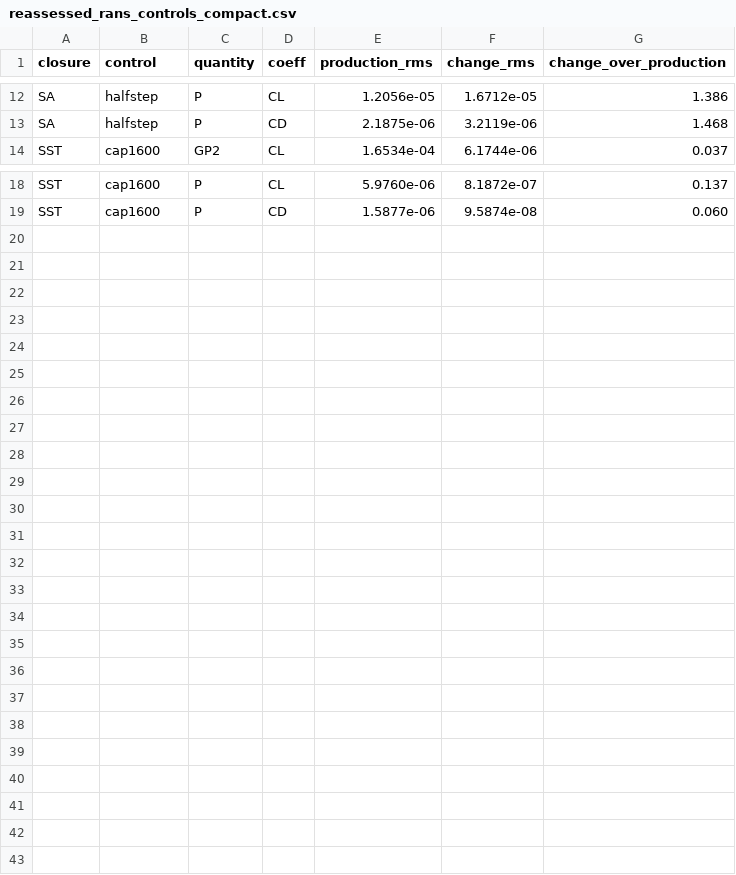
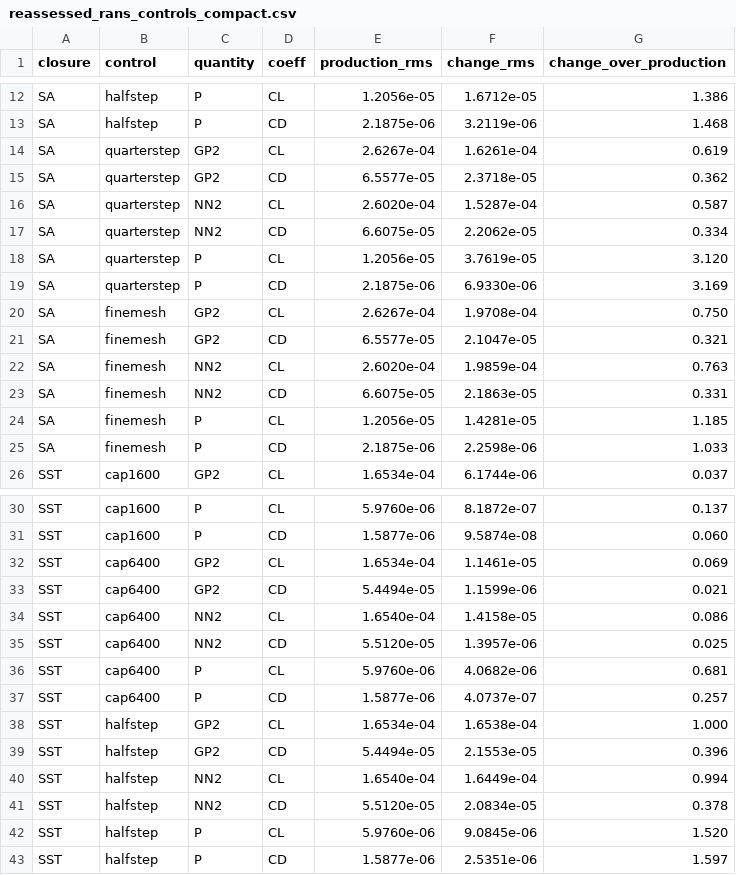
Before and after one commit to rois1995/InterpolationPaper, a CSV file: generated/reassessed_rans_controls_compact.csv, drawn as a sheet; only a part is shown, gaps mark what is left out; the diff names each change by its address in the sheet, - before the commit and + after, or states it on an @@ line.

```diff
--- a/generated/reassessed_rans_controls_compact.csv
+++ b/generated/reassessed_rans_controls_compact.csv
+row 14: SA | quarterstep | GP2 | CL | 2.6267e-04 | 1.6261e-04 | 0.619
+row 15: SA | quarterstep | GP2 | CD | 6.5577e-05 | 2.3718e-05 | 0.362
+row 16: SA | quarterstep | NN2 | CL | 2.6020e-04 | 1.5287e-04 | 0.587
+row 17: SA | quarterstep | NN2 | CD | 6.6075e-05 | 2.2062e-05 | 0.334
+row 18: SA | quarterstep | P | CL | 1.2056e-05 | 3.7619e-05 | 3.120
+row 19: SA | quarterstep | P | CD | 2.1875e-06 | 6.9330e-06 | 3.169
+row 20: SA | finemesh | GP2 | CL | 2.6267e-04 | 1.9708e-04 | 0.750
+row 21: SA | finemesh | GP2 | CD | 6.5577e-05 | 2.1047e-05 | 0.321
+row 22: SA | finemesh | NN2 | CL | 2.6020e-04 | 1.9859e-04 | 0.763
+row 23: SA | finemesh | NN2 | CD | 6.6075e-05 | 2.1863e-05 | 0.331
+row 24: SA | finemesh | P | CL | 1.2056e-05 | 1.4281e-05 | 1.185
+row 25: SA | finemesh | P | CD | 2.1875e-06 | 2.2598e-06 | 1.033
+row 32: SST | cap6400 | GP2 | CL | 1.6534e-04 | 1.1461e-05 | 0.069
+row 33: SST | cap6400 | GP2 | CD | 5.4494e-05 | 1.1599e-06 | 0.021
+row 34: SST | cap6400 | NN2 | CL | 1.6540e-04 | 1.4158e-05 | 0.086
+row 35: SST | cap6400 | NN2 | CD | 5.5120e-05 | 1.3957e-06 | 0.025
+row 36: SST | cap6400 | P | CL | 5.9760e-06 | 4.0682e-06 | 0.681
+row 37: SST | cap6400 | P | CD | 1.5877e-06 | 4.0737e-07 | 0.257
+row 38: SST | halfstep | GP2 | CL | 1.6534e-04 | 1.6538e-04 | 1.000
+row 39: SST | halfstep | GP2 | CD | 5.4494e-05 | 2.1553e-05 | 0.396
+row 40: SST | halfstep | NN2 | CL | 1.6540e-04 | 1.6449e-04 | 0.994
+row 41: SST | halfstep | NN2 | CD | 5.5120e-05 | 2.0834e-05 | 0.378
+row 42: SST | halfstep | P | CL | 5.9760e-06 | 9.0845e-06 | 1.520
+row 43: SST | halfstep | P | CD | 1.5877e-06 | 2.5351e-06 | 1.597
```
Also changed, not shown: RANS_PostProcessing/rans_control_inner.csv, RANS_PostProcessing/rans_control_replay.csv, 9 other files.
